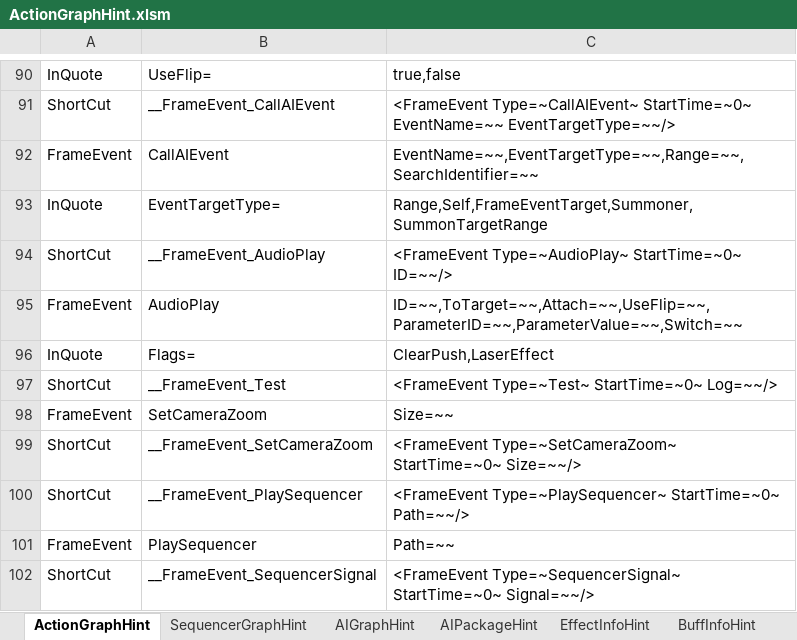
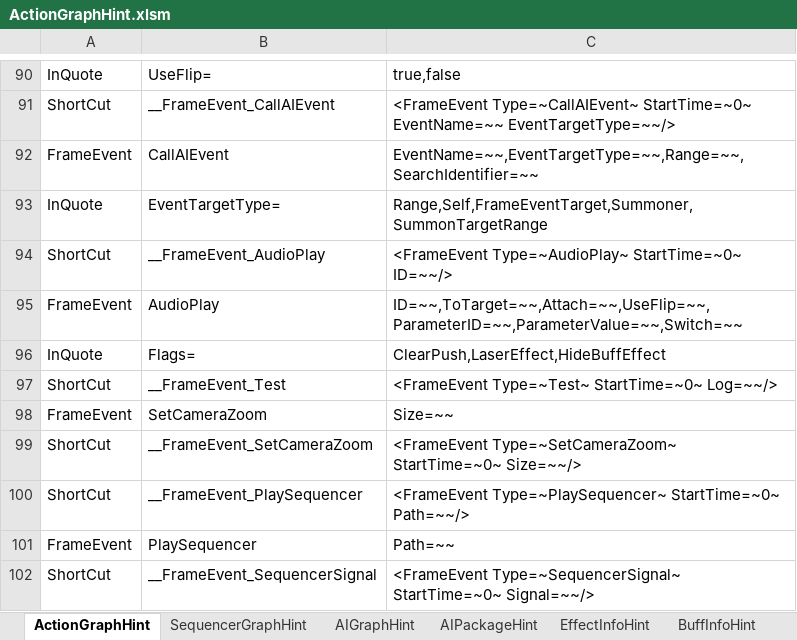
Before and after one commit to NEtuee/ProjectMS, an Excel workbook: Tools/ActionGraphHint.xlsm, sheet ActionGraphHint, drawn as a sheet; only a part is shown, gaps mark what is left out; values as stored, in another font and other column widths than the file's, no borders; charts and pictures not drawn; the diff names each change by its address in the sheet, - before the commit and + after, or states it on an @@ line.

Commit message:
buff effect set visible

```diff
--- a/Tools/ActionGraphHint.xlsm (sheet ActionGraphHint)
+++ b/Tools/ActionGraphHint.xlsm (sheet ActionGraphHint)
-C96: ClearPush,LaserEffect
+C96: ClearPush,LaserEffect,HideBuffEffect
```
Also changed, not shown: 6 other files.
